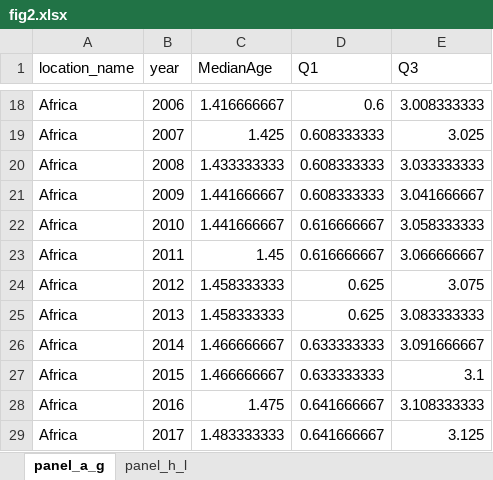
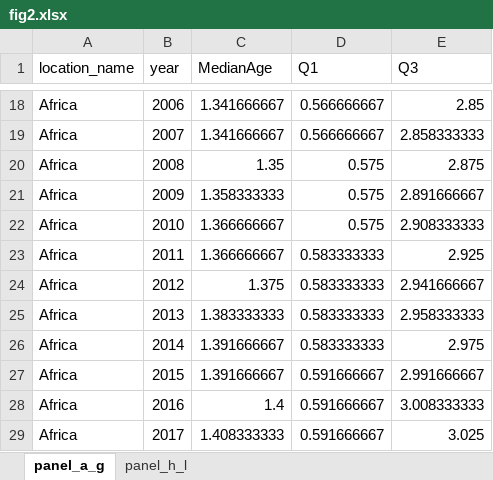
Before and after one commit to xmusphlkg/GBD_pertussis, an Excel workbook: outcome/fig2.xlsx, sheet panel_a_g, drawn as a sheet; only a part is shown, gaps mark what is left out; values as stored, in another font and other column widths than the file's, no borders; the diff covers the shown part only; the diff names each change by its address in the sheet, - before the commit and + after, or states it on an @@ line.

```diff
--- a/outcome/fig2.xlsx (sheet panel_a_g)
+++ b/outcome/fig2.xlsx (sheet panel_a_g)
-C18 (MedianAge): 1.416666667
+C18 (MedianAge): 1.341666667
-D18 (Q1): 0.6
+D18 (Q1): 0.566666667
-E18 (Q3): 3.008333333
+E18 (Q3): 2.85
-C19 (MedianAge): 1.425
+C19 (MedianAge): 1.341666667
-D19 (Q1): 0.608333333
+D19 (Q1): 0.566666667
-E19 (Q3): 3.025
+E19 (Q3): 2.858333333
-C20 (MedianAge): 1.433333333
+C20 (MedianAge): 1.35
-D20:D21 (Q1): 0.608333333
+D20:D21 (Q1): 0.575
-E20 (Q3): 3.033333333
+E20 (Q3): 2.875
-C21 (MedianAge): 1.441666667
+C21 (MedianAge): 1.358333333
-E21 (Q3): 3.041666667
+E21 (Q3): 2.891666667
-C22 (MedianAge): 1.441666667
+C22 (MedianAge): 1.366666667
-D22 (Q1): 0.616666667
+D22 (Q1): 0.575
-E22 (Q3): 3.058333333
+E22 (Q3): 2.908333333
-C23 (MedianAge): 1.45
+C23 (MedianAge): 1.366666667
-D23 (Q1): 0.616666667
+D23 (Q1): 0.583333333
-E23 (Q3): 3.066666667
+E23 (Q3): 2.925
-C24 (MedianAge): 1.458333333
+C24 (MedianAge): 1.375
-D24:D25 (Q1): 0.625
+D24:D25 (Q1): 0.583333333
-E24 (Q3): 3.075
+E24 (Q3): 2.941666667
-C25 (MedianAge): 1.458333333
+C25 (MedianAge): 1.383333333
-E25 (Q3): 3.083333333
+E25 (Q3): 2.958333333
-C26:C27 (MedianAge): 1.466666667
+C26:C27 (MedianAge): 1.391666667
-D26 (Q1): 0.633333333
+D26 (Q1): 0.583333333
-E26 (Q3): 3.091666667
+E26 (Q3): 2.975
-D27 (Q1): 0.633333333
+D27 (Q1): 0.591666667
-E27 (Q3): 3.1
+E27 (Q3): 2.991666667
-C28 (MedianAge): 1.475
+C28 (MedianAge): 1.4
-D28:D29 (Q1): 0.641666667
+D28:D29 (Q1): 0.591666667
-E28 (Q3): 3.108333333
+E28 (Q3): 3.008333333
-C29 (MedianAge): 1.483333333
+C29 (MedianAge): 1.408333333
-E29 (Q3): 3.125
+E29 (Q3): 3.025
```
Also changed, not shown: 610 edited cells elsewhere in this sheet, sheet panel_h_l, outcome/fig5.xlsx, 3 other files.
